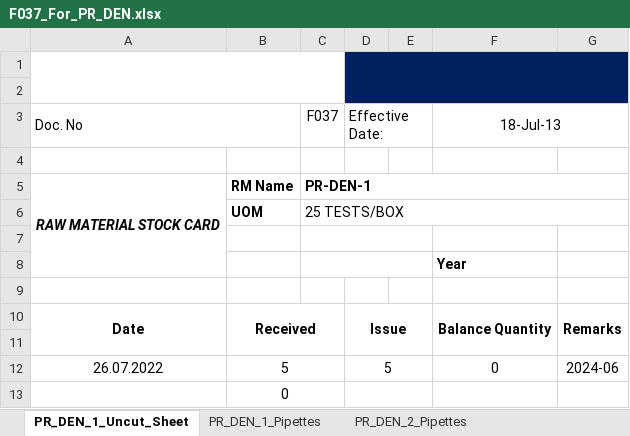
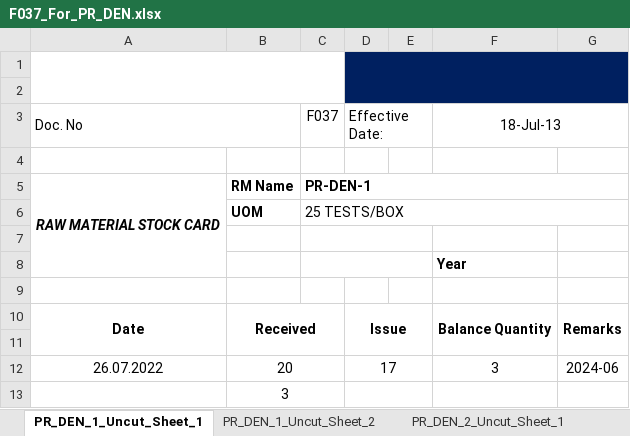
Before and after one commit to mirzafahmi/Raw_Material_Stock_Card_Bot, an Excel workbook: Raw_Data/F037_For_PR_DEN.xlsx, sheet PR_DEN_1_Uncut_Sheet_1, drawn as a sheet; values as stored, in another font and other column widths than the file's, no borders; charts and pictures not drawn; the diff names each change by its address in the sheet, - before the commit and + after, or states it on an @@ line.

```diff
--- a/Raw_Data/F037_For_PR_DEN.xlsx (sheet PR_DEN_1_Uncut_Sheet_1)
+++ b/Raw_Data/F037_For_PR_DEN.xlsx (sheet PR_DEN_1_Uncut_Sheet_1)
-sheet tab: PR_DEN_1_Uncut_Sheet
+sheet tab: PR_DEN_1_Uncut_Sheet_1
+sheet tab: PR_DEN_1_Uncut_Sheet_2
-B12: 5
+B12: 20
-D12: 5
+D12: 17
-F12: 0
+F12: 3
-B13: 0
+B13: 3
```
Also changed, not shown: sheet PR_DEN_3_2_Cassette, sheet PR_DEN_2_Uncut_Sheet_1, sheet PR_DEN_2_Pipettes, sheet PR_DEN_1_Cassette, sheet PR_DEN_Buffer_1, other sheet tabs, charts or pictures, Raw_Data/F037_For_PR_DMDA.xlsx, Raw_Data/F037_For_PR_DME.xlsx, 14 other files.
